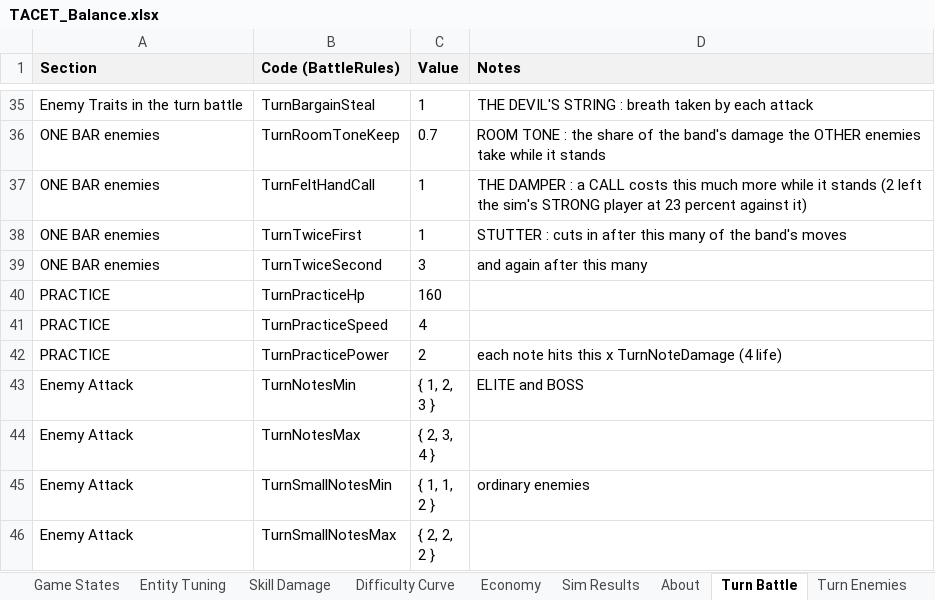
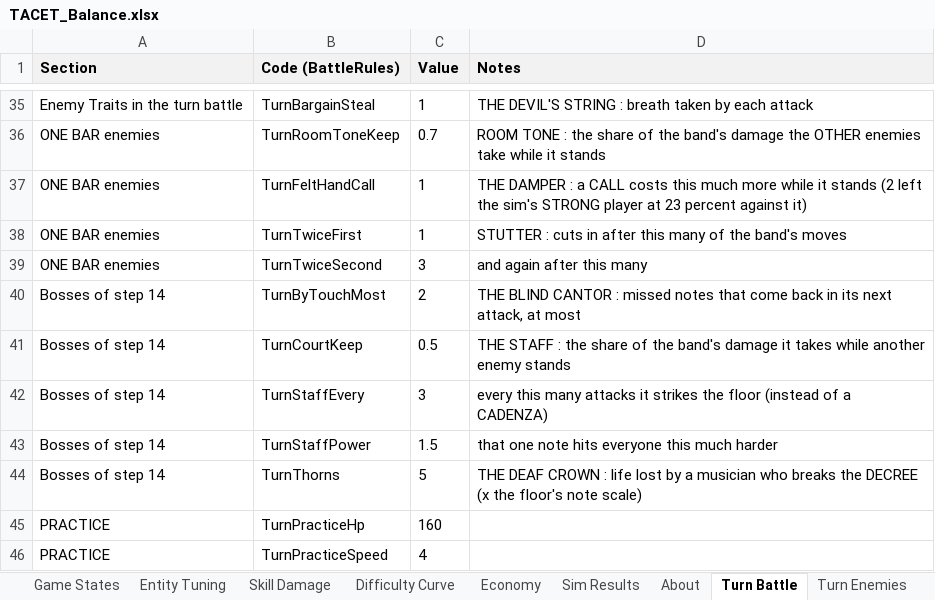
Before and after one commit to JuzJuz03HKR/Alphodite, an Excel workbook: docs/TACET_Balance.xlsx, sheet Turn Battle, drawn as a sheet; only a part is shown, gaps mark what is left out; the shorter side is filled out with more unchanged rows; values as stored, in another font and other column widths than the file's, no borders; the diff names each change by its address in the sheet, - before the commit and + after, or states it on an @@ line.

```diff
--- a/docs/TACET_Balance.xlsx (sheet Turn Battle)
+++ b/docs/TACET_Balance.xlsx (sheet Turn Battle)
+row 40: Bosses of step 14 | TurnByTouchMost | 2 | THE BLIND CANTOR : missed notes that come back in its next attack, at most
+row 41: Bosses of step 14 | TurnCourtKeep | 0.5 | THE STAFF : the share of the band's damage it takes while another enemy stands
+row 42: Bosses of step 14 | TurnStaffEvery | 3 | every this many attacks it strikes the floor (instead of a CADENZA)
+row 43: Bosses of step 14 | TurnStaffPower | 1.5 | that one note hits everyone this much harder
+row 44: Bosses of step 14 | TurnThorns | 5 | THE DEAF CROWN : life lost by a musician who breaks the DECREE (x the floor's note scale)
```
Also changed, not shown: sheet Turn Sim, sheet Turn Enemies, 15 other files.
